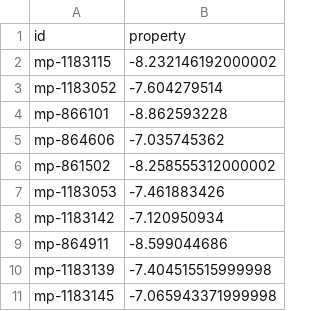
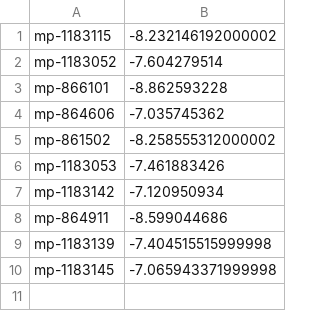
Before and after one commit to isaac-perez7053/GrooveMat, a CSV file: data/structures/id_prop.csv (was data/id_prop.csv), drawn as a sheet; the diff names each change by its address in the sheet, - before the commit and + after, or states it on an @@ line.

```diff
--- a/data/id_prop.csv
+++ b/data/structures/id_prop.csv
-row 1: id | property
```
Also changed, not shown: 17 other files.
